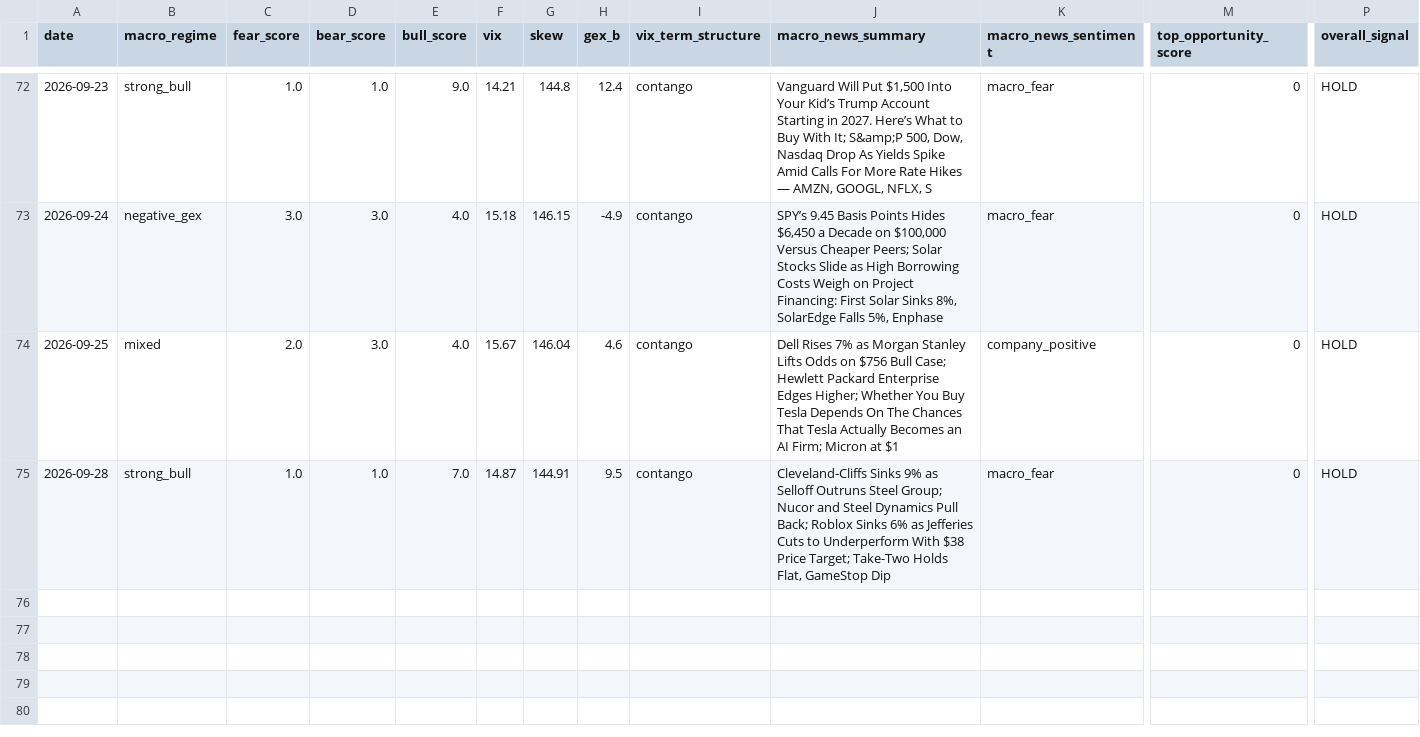
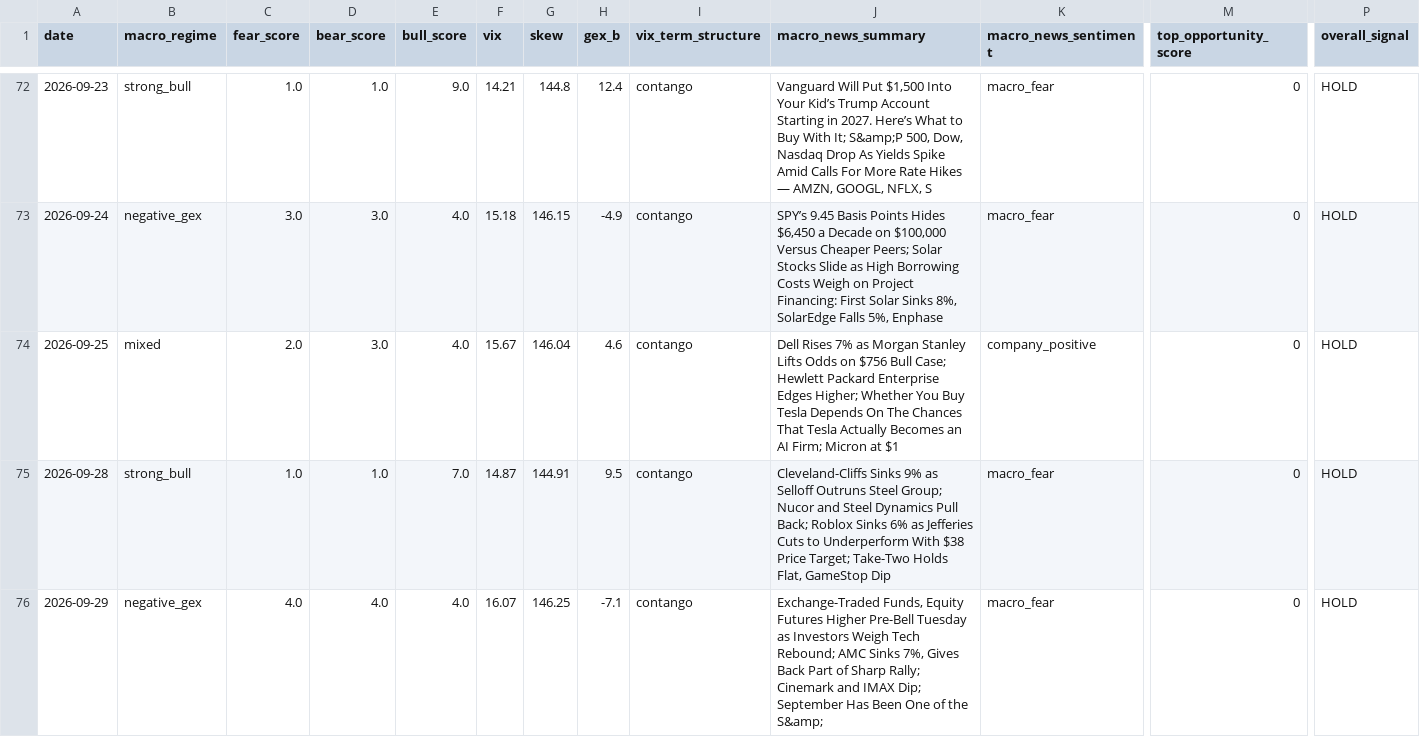
Before and after one commit to one7rade-byte/gex-tracker, a CSV file: intelligence_log.csv, drawn as a sheet; only a part is shown, gaps mark what is left out; rows hold the shown columns only; the diff names each change by its address in the sheet, - before the commit and + after, or states it on an @@ line.

Commit message:
Intelligence report 2026-09-29

```diff
--- a/intelligence_log.csv
+++ b/intelligence_log.csv
+row 76: 2026-09-29 | negative_gex | 4.0 | 4.0 | 4.0 | 16.07 | 146.25 | -7.1 | contango | Exchange-Traded Funds, Equity Futures Higher Pre-Bell Tuesday as Investors Weigh Tech Rebound; AMC Sinks 7%, Gives Back Part of Sharp Rally; Cinemark and IMAX Dip; September Has Been One of the S&amp; | macro_fear | 0 | HOLD
```
Also changed, not shown: 1 other file.
